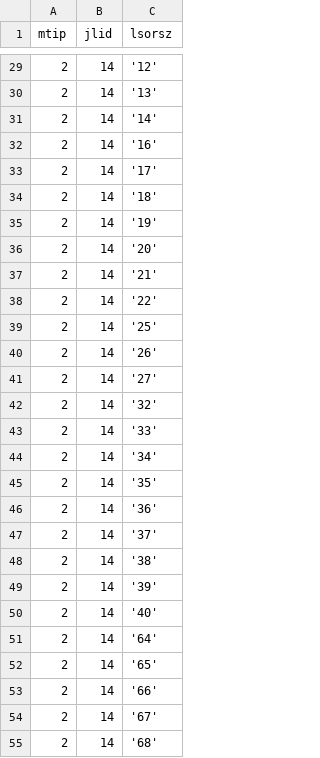
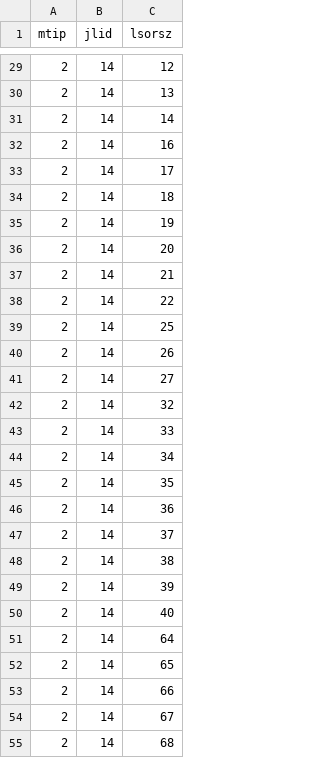
Before and after one commit to sztupy/valasztas-adatbazis, a CSV file: csv/szkepv.csv, drawn as a sheet; only a part is shown, gaps mark what is left out; the diff covers the shown part only.

```diff
--- a/csv/szkepv.csv
+++ b/csv/szkepv.csv
@@ -29,27 +29,27 @@ mtip;jlid;lsorsz
-2;14;'12'
-2;14;'13'
-2;14;'14'
-2;14;'16'
-2;14;'17'
-2;14;'18'
-2;14;'19'
-2;14;'20'
-2;14;'21'
-2;14;'22'
-2;14;'25'
-2;14;'26'
-2;14;'27'
-2;14;'32'
-2;14;'33'
-2;14;'34'
-2;14;'35'
-2;14;'36'
-2;14;'37'
-2;14;'38'
-2;14;'39'
-2;14;'40'
-2;14;'64'
-2;14;'65'
-2;14;'66'
-2;14;'67'
-2;14;'68'
+2;14;12
+2;14;13
+2;14;14
+2;14;16
+2;14;17
+2;14;18
+2;14;19
+2;14;20
+2;14;21
+2;14;22
+2;14;25
+2;14;26
+2;14;27
+2;14;32
+2;14;33
+2;14;34
+2;14;35
+2;14;36
+2;14;37
+2;14;38
+2;14;39
+2;14;40
+2;14;64
+2;14;65
+2;14;66
+2;14;67
+2;14;68
```
Also changed, not shown: 172 edited cells elsewhere in this file, csv/jlcs.csv, csv/jlcstag.csv, 21 other files.
